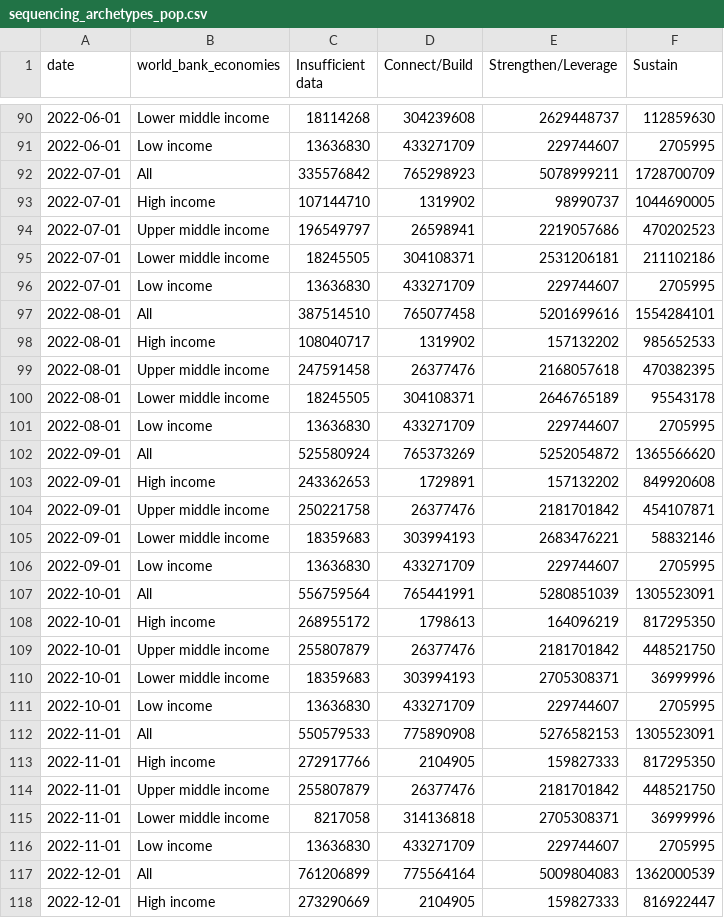
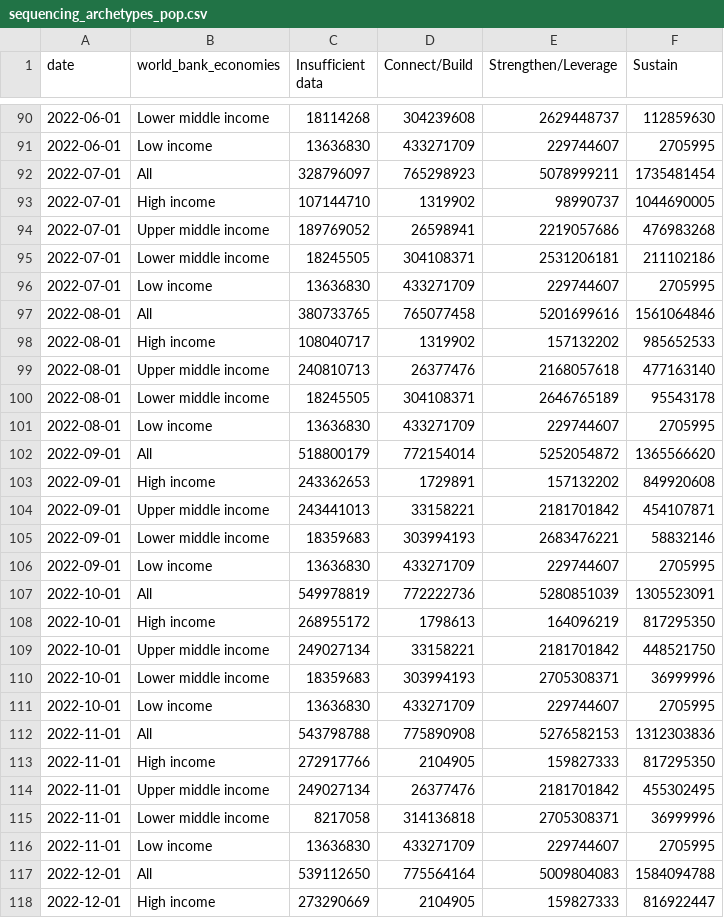
Before and after one commit to PandemicPreventionInstitute/NGS-Capacity-map, a CSV file: data/NGS_Data_Tables/Timeseries/sequencing_archetypes_pop.csv, drawn as a sheet; only a part is shown, gaps mark what is left out; the diff covers the shown part only.

```diff
--- a/data/NGS_Data_Tables/Timeseries/sequencing_archetypes_pop.csv
+++ b/data/NGS_Data_Tables/Timeseries/sequencing_archetypes_pop.csv
@@ -91,28 +91,28 @@ date,world_bank_economies,Insufficient data,Connect/Build,Strengthen/Leverage,Su
 2022-06-01,Low income,13636830,433271709,229744607,2705995
-2022-07-01,All,335576842,765298923,5078999211,1728700709
+2022-07-01,All,328796097,765298923,5078999211,1735481454
 2022-07-01,High income,107144710,1319902,98990737,1044690005
-2022-07-01,Upper middle income,196549797,26598941,2219057686,470202523
+2022-07-01,Upper middle income,189769052,26598941,2219057686,476983268
 2022-07-01,Lower middle income,18245505,304108371,2531206181,211102186
 2022-07-01,Low income,13636830,433271709,229744607,2705995
-2022-08-01,All,387514510,765077458,5201699616,1554284101
+2022-08-01,All,380733765,765077458,5201699616,1561064846
 2022-08-01,High income,108040717,1319902,157132202,985652533
-2022-08-01,Upper middle income,247591458,26377476,2168057618,470382395
+2022-08-01,Upper middle income,240810713,26377476,2168057618,477163140
 2022-08-01,Lower middle income,18245505,304108371,2646765189,95543178
 2022-08-01,Low income,13636830,433271709,229744607,2705995
-2022-09-01,All,525580924,765373269,5252054872,1365566620
+2022-09-01,All,518800179,772154014,5252054872,1365566620
 2022-09-01,High income,243362653,1729891,157132202,849920608
-2022-09-01,Upper middle income,250221758,26377476,2181701842,454107871
+2022-09-01,Upper middle income,243441013,33158221,2181701842,454107871
 2022-09-01,Lower middle income,18359683,303994193,2683476221,58832146
 2022-09-01,Low income,13636830,433271709,229744607,2705995
-2022-10-01,All,556759564,765441991,5280851039,1305523091
+2022-10-01,All,549978819,772222736,5280851039,1305523091
 2022-10-01,High income,268955172,1798613,164096219,817295350
-2022-10-01,Upper middle income,255807879,26377476,2181701842,448521750
+2022-10-01,Upper middle income,249027134,33158221,2181701842,448521750
 2022-10-01,Lower middle income,18359683,303994193,2705308371,36999996
 2022-10-01,Low income,13636830,433271709,229744607,2705995
-2022-11-01,All,550579533,775890908,5276582153,1305523091
+2022-11-01,All,543798788,775890908,5276582153,1312303836
 2022-11-01,High income,272917766,2104905,159827333,817295350
-2022-11-01,Upper middle income,255807879,26377476,2181701842,448521750
+2022-11-01,Upper middle income,249027134,26377476,2181701842,455302495
 2022-11-01,Lower middle income,8217058,314136818,2705308371,36999996
 2022-11-01,Low income,13636830,433271709,229744607,2705995
-2022-12-01,All,761206899,775564164,5009804083,1362000539
+2022-12-01,All,539112650,775564164,5009804083,1584094788
 2022-12-01,High income,273290669,2104905,159827333,816922447
```
Also changed, not shown: 10 added rows and 12 edited cells elsewhere in this file, data/NGS_Data_Tables/Timeseries/sequencing_archetypes_byincome.csv, data/NGS_Data_Tables/Timeseries/testing_archetypes_pop.csv, 36 other files.
